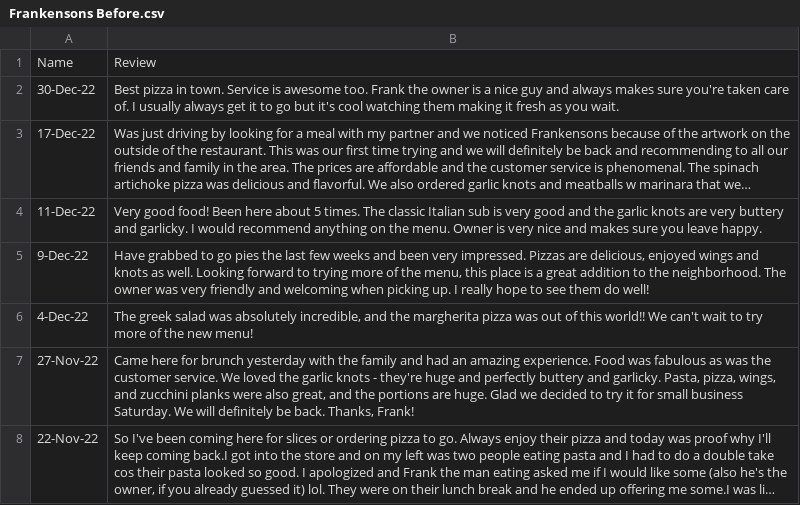
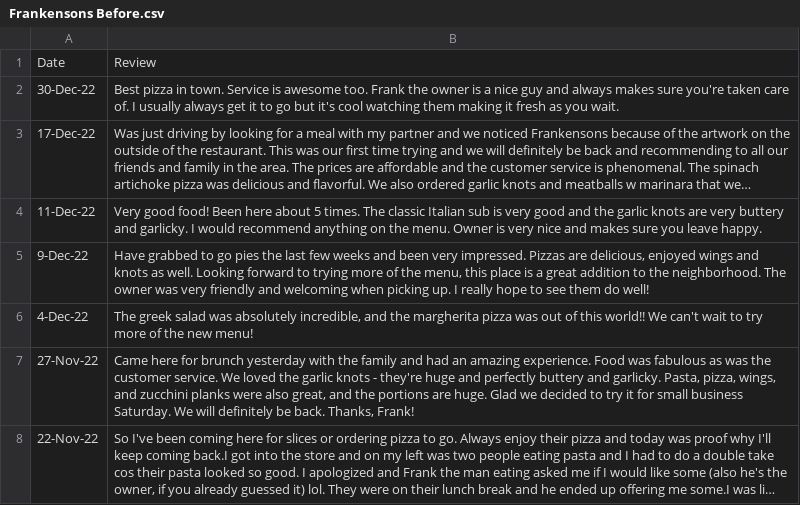
Before and after one commit to tu-yendang/DS4002P1, a CSV file: DATA/datasets/Frankensons/Frankensons Before.csv, drawn as a sheet; only a part is shown; long unchanged cells end in ….

```diff
--- a/DATA/datasets/Frankensons/Frankensons Before.csv
+++ b/DATA/datasets/Frankensons/Frankensons Before.csv
@@ -1,2 +1,2 @@
-Name,Review
+Date,Review
 30-Dec-22,Best pizza in town. Service is awesome too. Frank the owner is a nice guy and always makes sure you're taken care of. I usually always get it to go but it's cool watching them making it fresh as you wait.
```
Also changed, not shown: DATA/datasets/Frankensons/Frankensons After.csv, DATA/final data analyzed/Frankensons/FrankAfterWithScores.csv.
